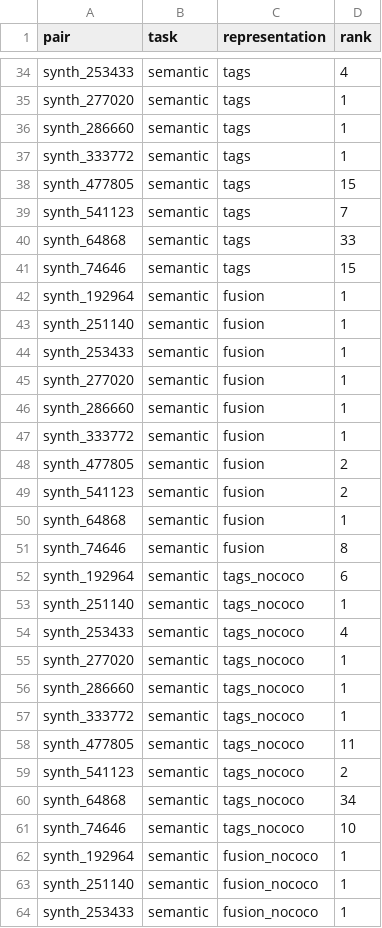
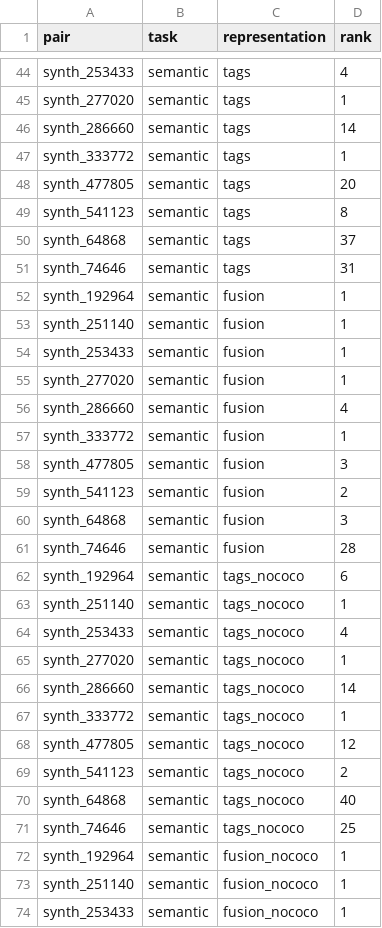
Before and after one commit to hyouka0904/IR_final, a CSV file: results/pairs.csv, drawn as a sheet; only a part is shown, gaps mark what is left out; the diff covers the shown part only.

```diff
--- a/results/pairs.csv
+++ b/results/pairs.csv
@@ -35,8 +45,8 @@ synth_253433,semantic,tags,4
 synth_277020,semantic,tags,1
-synth_286660,semantic,tags,1
+synth_286660,semantic,tags,14
 synth_333772,semantic,tags,1
-synth_477805,semantic,tags,15
-synth_541123,semantic,tags,7
-synth_64868,semantic,tags,33
-synth_74646,semantic,tags,15
+synth_477805,semantic,tags,20
+synth_541123,semantic,tags,8
+synth_64868,semantic,tags,37
+synth_74646,semantic,tags,31
 synth_192964,semantic,fusion,1
@@ -45,8 +55,8 @@ synth_253433,semantic,fusion,1
 synth_277020,semantic,fusion,1
-synth_286660,semantic,fusion,1
+synth_286660,semantic,fusion,4
 synth_333772,semantic,fusion,1
-synth_477805,semantic,fusion,2
+synth_477805,semantic,fusion,3
 synth_541123,semantic,fusion,2
-synth_64868,semantic,fusion,1
-synth_74646,semantic,fusion,8
+synth_64868,semantic,fusion,3
+synth_74646,semantic,fusion,28
 synth_192964,semantic,tags_nococo,6
@@ -55,8 +65,8 @@ synth_253433,semantic,tags_nococo,4
 synth_277020,semantic,tags_nococo,1
-synth_286660,semantic,tags_nococo,1
+synth_286660,semantic,tags_nococo,14
 synth_333772,semantic,tags_nococo,1
-synth_477805,semantic,tags_nococo,11
+synth_477805,semantic,tags_nococo,12
 synth_541123,semantic,tags_nococo,2
-synth_64868,semantic,tags_nococo,34
-synth_74646,semantic,tags_nococo,10
+synth_64868,semantic,tags_nococo,40
+synth_74646,semantic,tags_nococo,25
 synth_192964,semantic,fusion_nococo,1
```
Also changed, not shown: 20 added rows and 14 edited cells elsewhere in this file, 26 other files.
